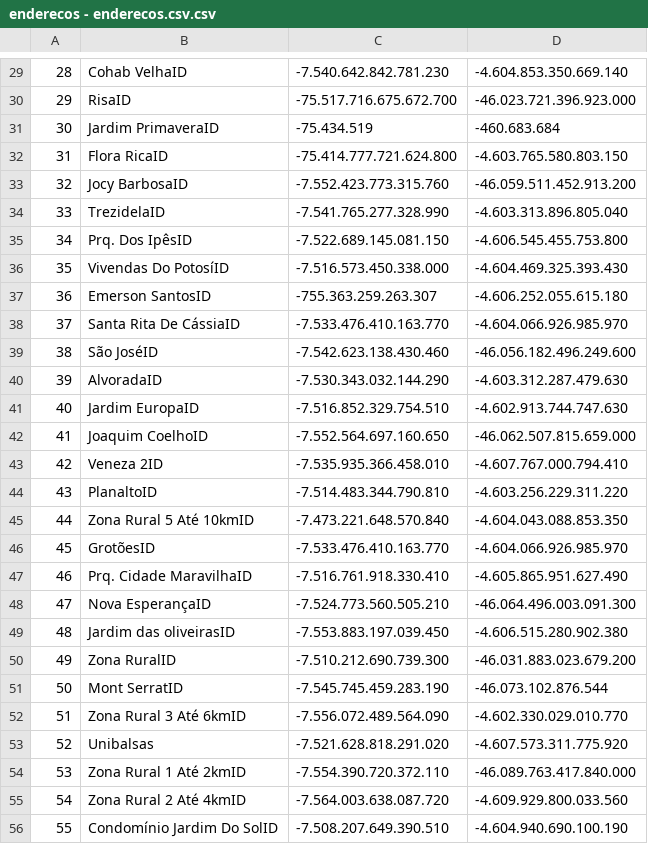
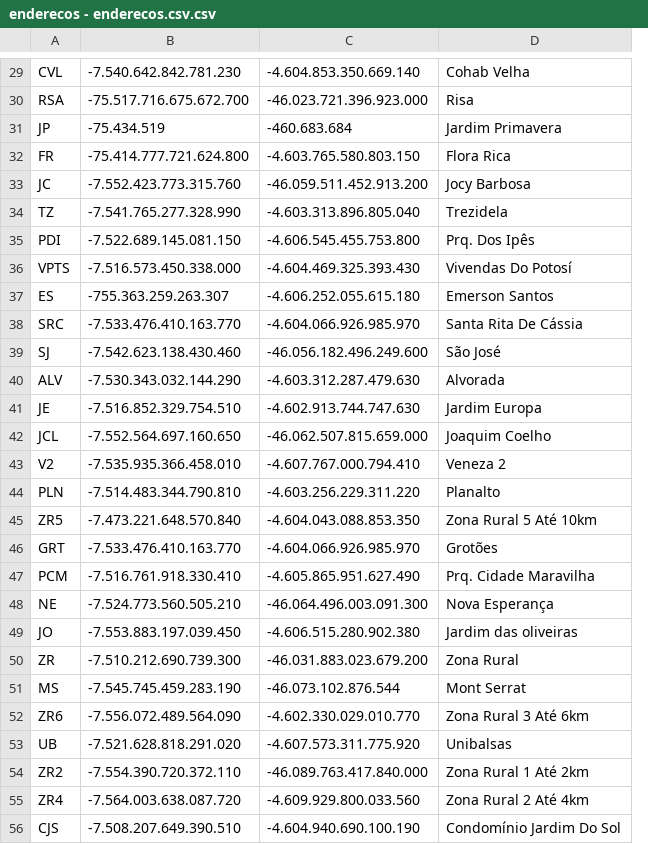
Before and after one commit to GabrielSiqueiraGama/bairrosBalsas, a CSV file: enderecos - enderecos.csv.csv, drawn as a sheet; only a part is shown, gaps mark what is left out; removed rows and columns are numbered as before the commit, all else as after; the diff covers the shown part only; the diff names each change by its address in the sheet, - before the commit and + after, or states it on an @@ line.

```diff
--- a/enderecos - enderecos.csv.csv
+++ b/enderecos - enderecos.csv.csv
-column B, rows 29-56: Cohab VelhaID | RisaID | Jardim PrimaveraID | Flora RicaID | Jocy BarbosaID | TrezidelaID | Prq. Dos IpêsID | Vivendas Do PotosíID | Emerson SantosID | Santa Rita De CássiaID | São JoséID | AlvoradaID | Jardim EuropaID | Joaquim CoelhoID | Veneza 2ID | PlanaltoID | Zona Rural 5 Até 10kmID | GrotõesID | Prq. Cidade MaravilhaID | Nova EsperançaID | Jardim das oliveirasID | Zona RuralID | Mont SerratID | Zona Rural 3 Até 6kmID | Unibalsas | Zona Rural 1 Até 2kmID | Zona Rural 2 Até 4kmID | Condomínio Jardim Do SolID
+column D, rows 29-56: Cohab Velha | Risa | Jardim Primavera | Flora Rica | Jocy Barbosa | Trezidela | Prq. Dos Ipês | Vivendas Do Potosí | Emerson Santos | Santa Rita De Cássia | São José | Alvorada | Jardim Europa | Joaquim Coelho | Veneza 2 | Planalto | Zona Rural 5 Até 10km | Grotões | Prq. Cidade Maravilha | Nova Esperança | Jardim das oliveiras | Zona Rural | Mont Serrat | Zona Rural 3 Até 6km | Unibalsas | Zona Rural 1 Até 2km | Zona Rural 2 Até 4km | Condomínio Jardim Do Sol
-A29: 28
+A29: CVL
-A30: 29
+A30: RSA
-A31: 30
+A31: JP
-A32: 31
+A32: FR
-A33: 32
+A33: JC
-A34: 33
+A34: TZ
-A35: 34
+A35: PDI
-A36: 35
+A36: VPTS
-A37: 36
+A37: ES
-A38: 37
+A38: SRC
-A39: 38
+A39: SJ
-A40: 39
+A40: ALV
-A41: 40
+A41: JE
-A42: 41
+A42: JCL
-A43: 42
+A43: V2
-A44: 43
+A44: PLN
-A45: 44
+A45: ZR5
-A46: 45
+A46: GRT
-A47: 46
+A47: PCM
-A48: 47
+A48: NE
-A49: 48
+A49: JO
-A50: 49
+A50: ZR
-A51: 50
+A51: MS
-A52: 51
+A52: ZR6
-A53: 52
+A53: UB
-A54: 53
+A54: ZR2
-A55: 54
+A55: ZR4
-A56: 55
+A56: CJS
```
Also changed, not shown: 1 added row, 1 removed row and 31 edited cells elsewhere in this file.
